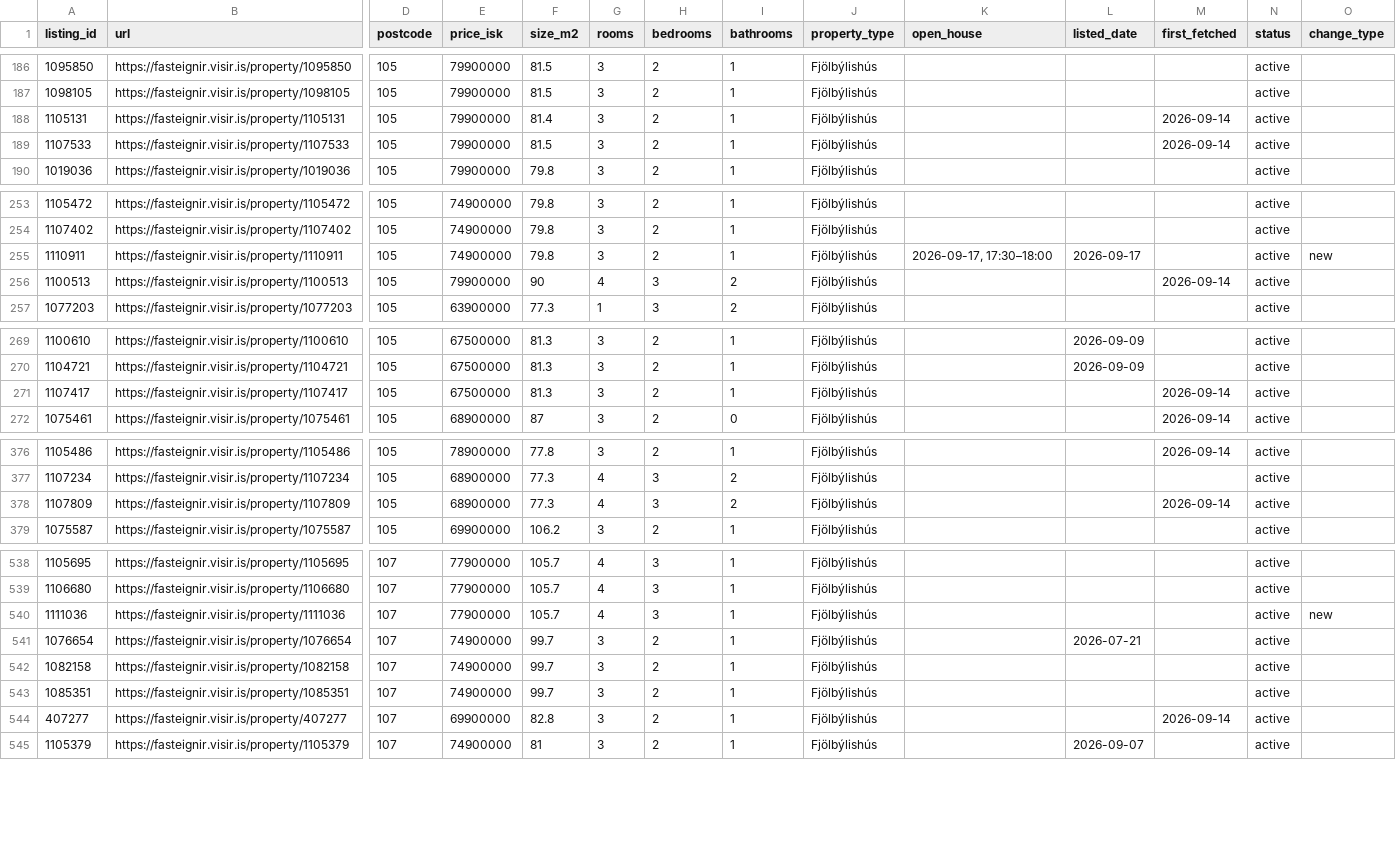
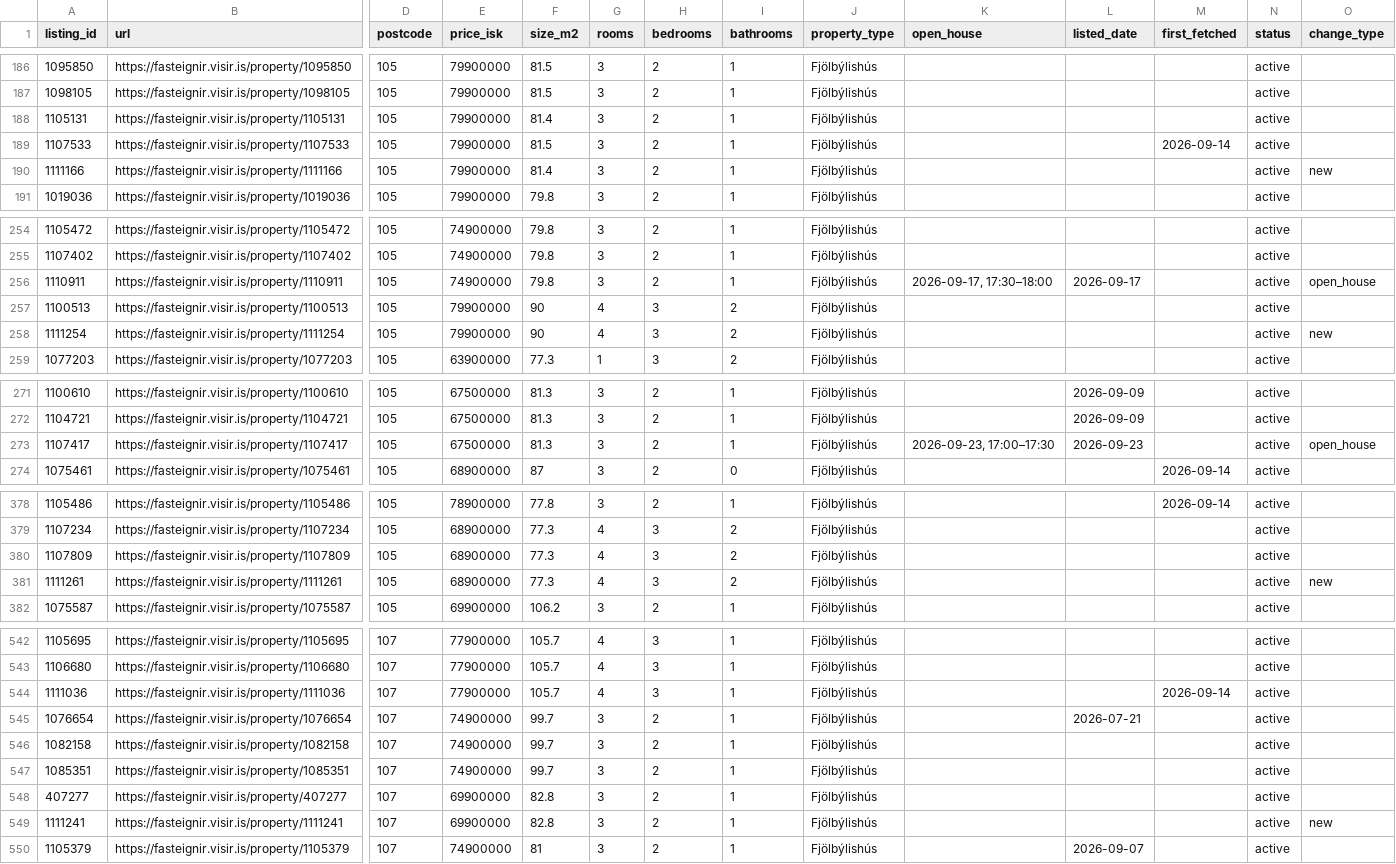
Before and after one commit to alruts/fasteignir-listing-monitor, a CSV file: data/listings.csv, drawn as a sheet; only a part is shown, gaps mark what is left out; addresses are those after the commit; rows hold the shown columns only; the diff covers the shown part only; the diff names each change by its address in the sheet, - before the commit and + after, or states it on an @@ line.

Commit message:
Update house listings

```diff
--- a/data/listings.csv
+++ b/data/listings.csv
-M188 (first_fetched): 2026-09-14
+M188 (first_fetched): (empty)
+row 190: 1111166 | https://fasteignir.visir.is/property/1111166 | 105 | 79900000 | 81.4 | 3 | 2 | 1 | Fjölbýlishús |  |  |  | active | new
-O256 (change_type): new
+O256 (change_type): open_house
-M257 (first_fetched): 2026-09-14
+M257 (first_fetched): (empty)
+row 258: 1111254 | https://fasteignir.visir.is/property/1111254 | 105 | 79900000 | 90 | 4 | 3 | 2 | Fjölbýlishús |  |  |  | active | new
-K273 (open_house): (empty)
+K273 (open_house): 2026-09-23, 17:00–17:30
-L273 (listed_date): (empty)
+L273 (listed_date): 2026-09-23
-M273 (first_fetched): 2026-09-14
+M273 (first_fetched): (empty)
-O273 (change_type): (empty)
+O273 (change_type): open_house
-M380 (first_fetched): 2026-09-14
+M380 (first_fetched): (empty)
+row 381: 1111261 | https://fasteignir.visir.is/property/1111261 | 105 | 68900000 | 77.3 | 4 | 3 | 2 | Fjölbýlishús |  |  |  | active | new
-M544 (first_fetched): (empty)
+M544 (first_fetched): 2026-09-14
-O544 (change_type): new
+O544 (change_type): (empty)
-M548 (first_fetched): 2026-09-14
+M548 (first_fetched): (empty)
+row 549: 1111241 | https://fasteignir.visir.is/property/1111241 | 107 | 69900000 | 82.8 | 3 | 2 | 1 | Fjölbýlishús |  |  |  | active | new
```
Also changed, not shown: 1 added row and 33 edited cells elsewhere in this file, 2 other files.
